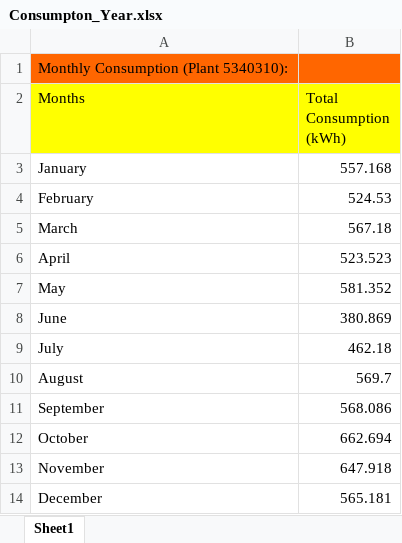
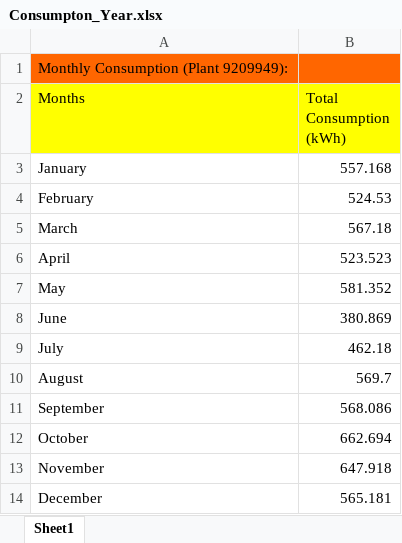
Before and after one commit to araneales/malawi-microgrids-VIP4SD, an Excel workbook: Consumpton_Year.xlsx, sheet Sheet1, drawn as a sheet; values as stored, in another font and other column widths than the file's, no borders; the diff names each change by its address in the sheet, - before the commit and + after, or states it on an @@ line.

```diff
--- a/Consumpton_Year.xlsx (sheet Sheet1)
+++ b/Consumpton_Year.xlsx (sheet Sheet1)
-A1 (Months): Monthly Consumption (Plant 5340310):
+A1 (Months): Monthly Consumption (Plant 9209949):
```
Also changed, not shown: Consumption_Range.xlsx, 1 other file.
